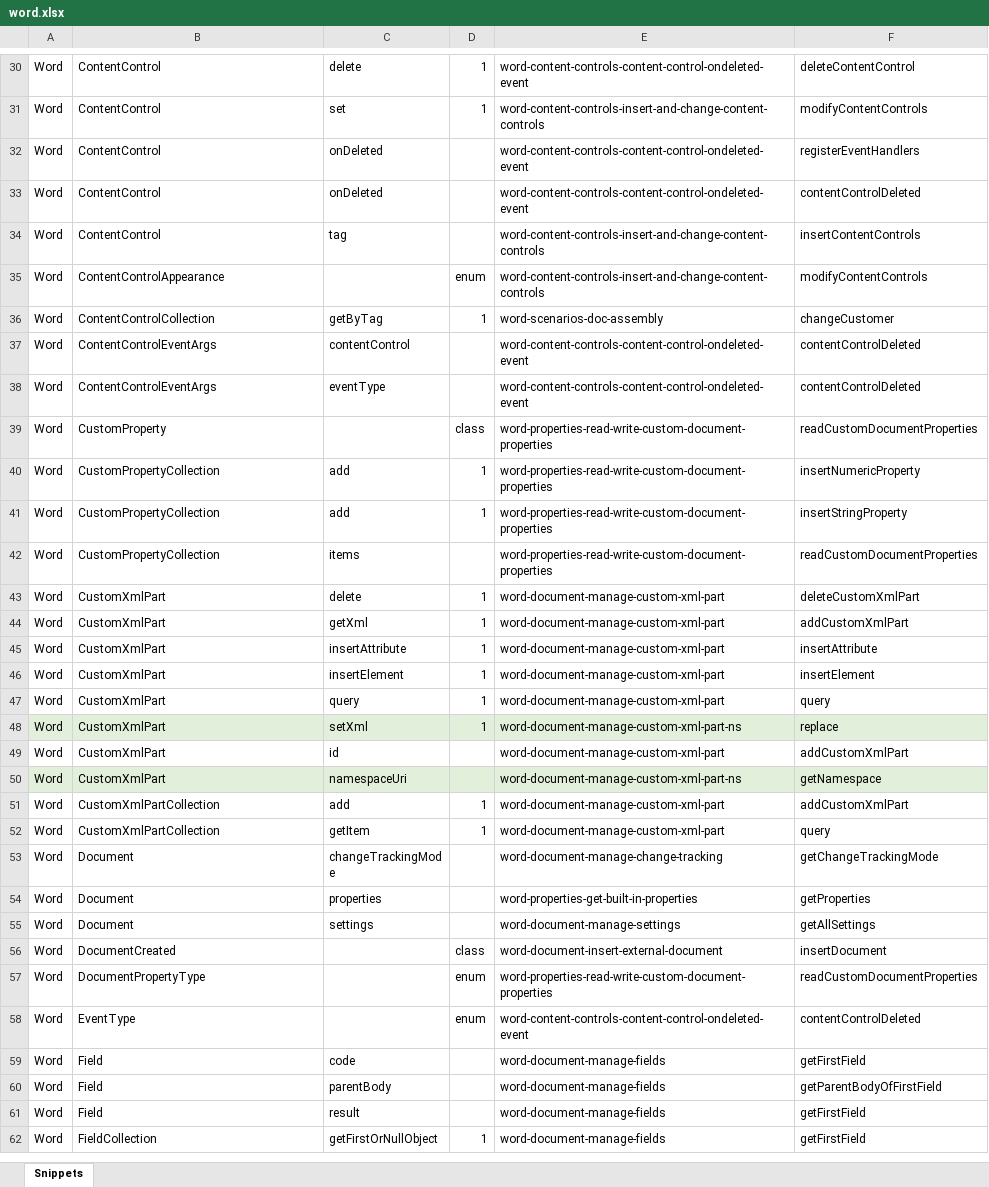
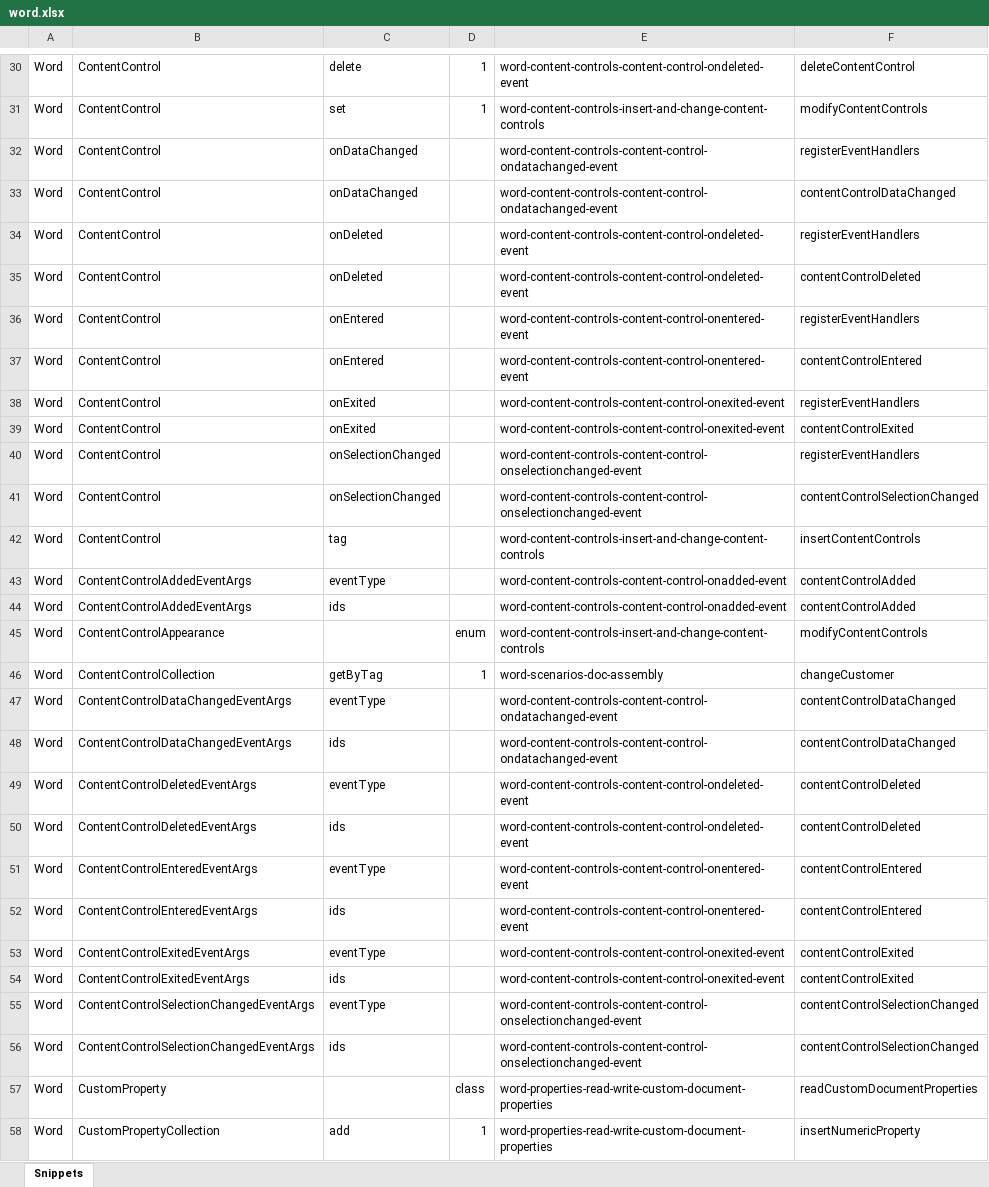
Before and after one commit to OfficeDev/office-js-snippets, an Excel workbook: snippet-extractor-metadata/word.xlsx, sheet Snippets, drawn as a sheet; only a part is shown, gaps mark what is left out; the shorter side is filled out with more unchanged rows; values as stored, in another font and other column widths than the file's, no borders; table styles not drawn; addresses are those after the commit; the diff covers the shown part only; the diff names each change by its address in the sheet, - before the commit and + after, or states it on an @@ line.

Commit message:
Added snippets for other content control events

```diff
--- a/snippet-extractor-metadata/word.xlsx (sheet Snippets)
+++ b/snippet-extractor-metadata/word.xlsx (sheet Snippets)
+row 32: Word | ContentControl | onDataChanged |  | word-content-controls-content-control-ondatachanged-event | registerEventHandlers
+row 33: Word | ContentControl | onDataChanged |  | word-content-controls-content-control-ondatachanged-event | contentControlDataChanged
+row 36: Word | ContentControl | onEntered |  | word-content-controls-content-control-onentered-event | registerEventHandlers
+row 37: Word | ContentControl | onEntered |  | word-content-controls-content-control-onentered-event | contentControlEntered
+row 38: Word | ContentControl | onExited |  | word-content-controls-content-control-onexited-event | registerEventHandlers
+row 39: Word | ContentControl | onExited |  | word-content-controls-content-control-onexited-event | contentControlExited
+row 40: Word | ContentControl | onSelectionChanged |  | word-content-controls-content-control-onselectionchanged-event | registerEventHandlers
+row 41: Word | ContentControl | onSelectionChanged |  | word-content-controls-content-control-onselectionchanged-event | contentControlSelectionChanged
+row 43: Word | ContentControlAddedEventArgs | eventType |  | word-content-controls-content-control-onadded-event | contentControlAdded
+row 44: Word | ContentControlAddedEventArgs | ids |  | word-content-controls-content-control-onadded-event | contentControlAdded
+row 47: Word | ContentControlDataChangedEventArgs | eventType |  | word-content-controls-content-control-ondatachanged-event | contentControlDataChanged
+row 48: Word | ContentControlDataChangedEventArgs | ids |  | word-content-controls-content-control-ondatachanged-event | contentControlDataChanged
-B49: ContentControlEventArgs
+B49: ContentControlDeletedEventArgs
-C49: contentControl
+C49: eventType
+row 50: Word | ContentControlDeletedEventArgs | ids |  | word-content-controls-content-control-ondeleted-event | contentControlDeleted
-B51: ContentControlEventArgs
+B51: ContentControlEnteredEventArgs
-E51: word-content-controls-content-control-ondeleted-event
+E51: word-content-controls-content-control-onentered-event
-F51: contentControlDeleted
+F51: contentControlEntered
+row 52: Word | ContentControlEnteredEventArgs | ids |  | word-content-controls-content-control-onentered-event | contentControlEntered
+row 53: Word | ContentControlExitedEventArgs | eventType |  | word-content-controls-content-control-onexited-event | contentControlExited
+row 54: Word | ContentControlExitedEventArgs | ids |  | word-content-controls-content-control-onexited-event | contentControlExited
+row 55: Word | ContentControlSelectionChangedEventArgs | eventType |  | word-content-controls-content-control-onselectionchanged-event | contentControlSelectionChanged
+row 56: Word | ContentControlSelectionChangedEventArgs | ids |  | word-content-controls-content-control-onselectionchanged-event | contentControlSelectionChanged
```
Also changed, not shown: 2 added rows elsewhere in this sheet, 10 other files.
